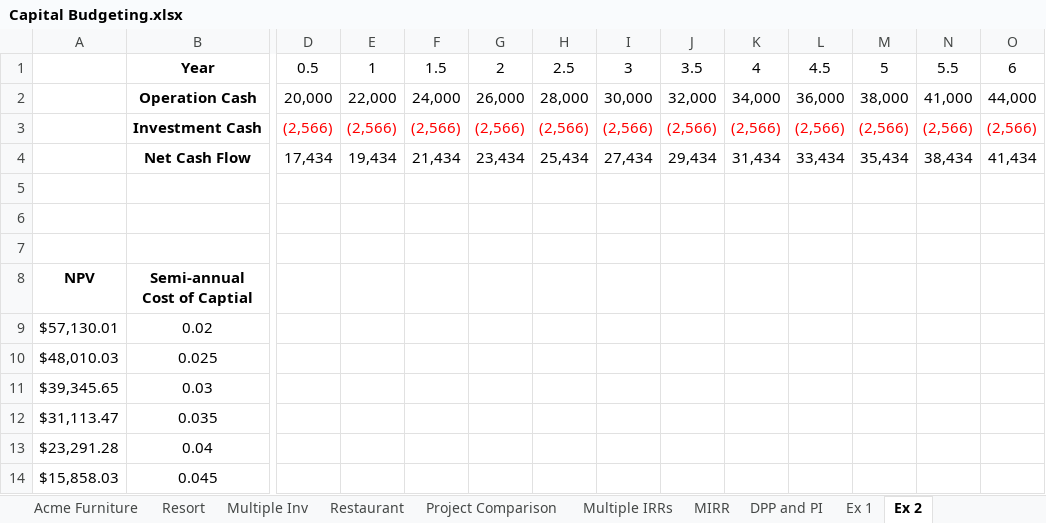
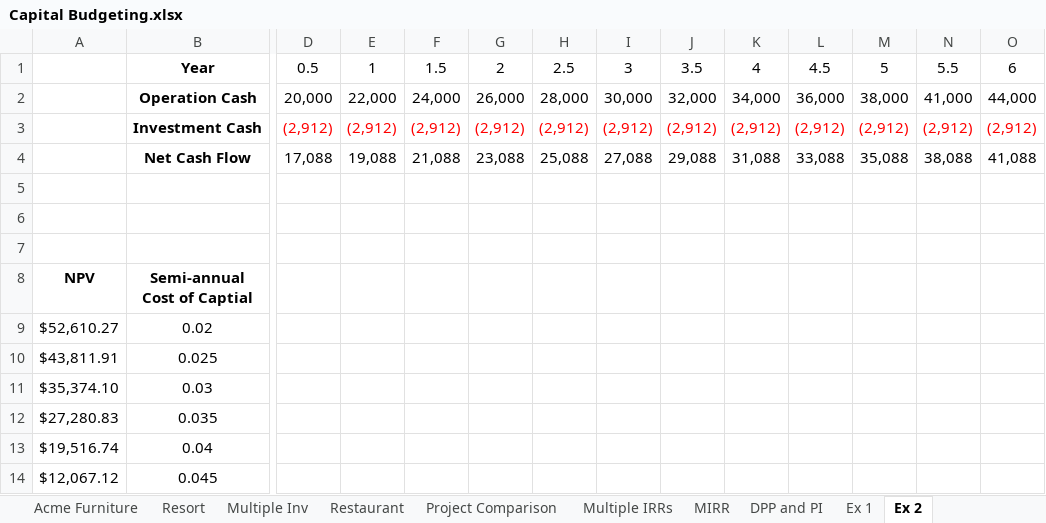
Before and after one commit to sfratini33/art-of-managing-things-external, an Excel workbook: fin_math/code/Capital Budgeting.xlsx, sheet Ex 2, drawn as a sheet; only a part is shown, gaps mark what is left out; values as stored, in another font and other column widths than the file's, no borders; the diff covers the shown part only; the diff names each change by its address in the sheet, - before the commit and + after, or states it on an @@ line.

```diff
--- a/fin_math/code/Capital Budgeting.xlsx (sheet Ex 2)
+++ b/fin_math/code/Capital Budgeting.xlsx (sheet Ex 2)
-D3: (2,566)
+D3: (2,912)
-E3: (2,566)
+E3: (2,912)
-F3: (2,566)
+F3: (2,912)
-G3: (2,566)
+G3: (2,912)
-H3: (2,566)
+H3: (2,912)
-I3: (2,566)
+I3: (2,912)
-J3: (2,566)
+J3: (2,912)
-K3: (2,566)
+K3: (2,912)
-L3: (2,566)
+L3: (2,912)
-M3: (2,566)
+M3: (2,912)
-N3: (2,566)
+N3: (2,912)
-O3: (2,566)
+O3: (2,912)
-D4: 17,434
+D4: 17,088
-E4: 19,434
+E4: 19,088
-F4: 21,434
+F4: 21,088
-G4: 23,434
+G4: 23,088
-H4: 25,434
+H4: 25,088
-I4: 27,434
+I4: 27,088
-J4: 29,434
+J4: 29,088
-K4: 31,434
+K4: 31,088
-L4: 33,434
+L4: 33,088
-M4: 35,434
+M4: 35,088
-N4: 38,434
+N4: 38,088
-O4: 41,434
+O4: 41,088
-A9: $57,130.01
+A9: $52,610.27
-A10: $48,010.03
+A10: $43,811.91
-A11: $39,345.65
+A11: $35,374.10
-A12: $31,113.47
+A12: $27,280.83
-A13: $23,291.28
+A13: $19,516.74
-A14: $15,858.03
+A14: $12,067.12
```
Also changed, not shown: 23 edited cells and cell formats elsewhere in this sheet, sheet Project Comparison, sheet Restaurant, sheet Acme Furniture, sheet Resort, sheet Ex 1, sheet Multiple Inv.
